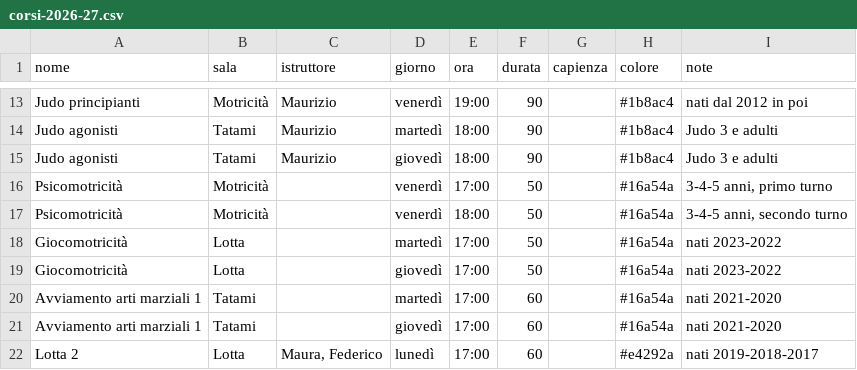
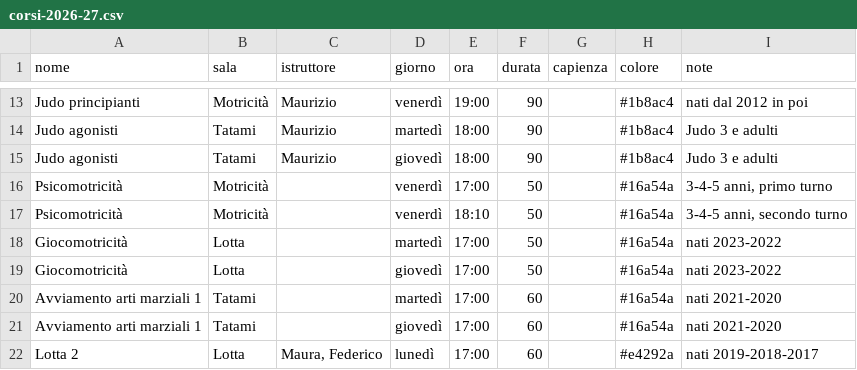
Before and after one commit to nalbertini/ods-corsi, a CSV file: dati/corsi-2026-27.csv, drawn as a sheet; only a part is shown, gaps mark what is left out.

```diff
--- a/dati/corsi-2026-27.csv
+++ b/dati/corsi-2026-27.csv
@@ -16,3 +16,3 @@ Judo agonisti;Tatami;Maurizio;giovedì;18:00;90;;#1b8ac4;Judo 3 e adulti
 Psicomotricità;Motricità;;venerdì;17:00;50;;#16a54a;3-4-5 anni, primo turno
-Psicomotricità;Motricità;;venerdì;18:00;50;;#16a54a;3-4-5 anni, secondo turno
+Psicomotricità;Motricità;;venerdì;18:10;50;;#16a54a;3-4-5 anni, secondo turno
 Giocomotricità;Lotta;;martedì;17:00;50;;#16a54a;nati 2023-2022
```
Also changed, not shown: 2 other files.
